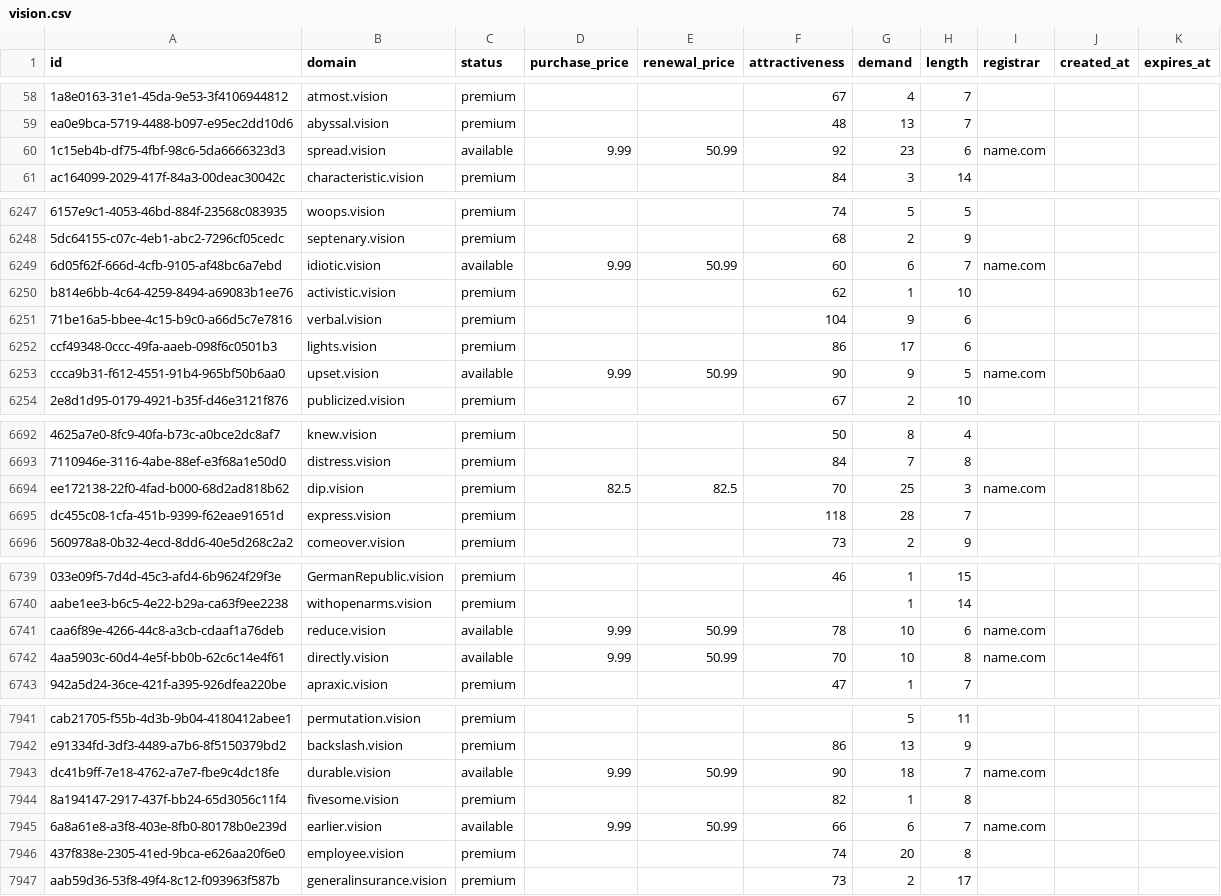
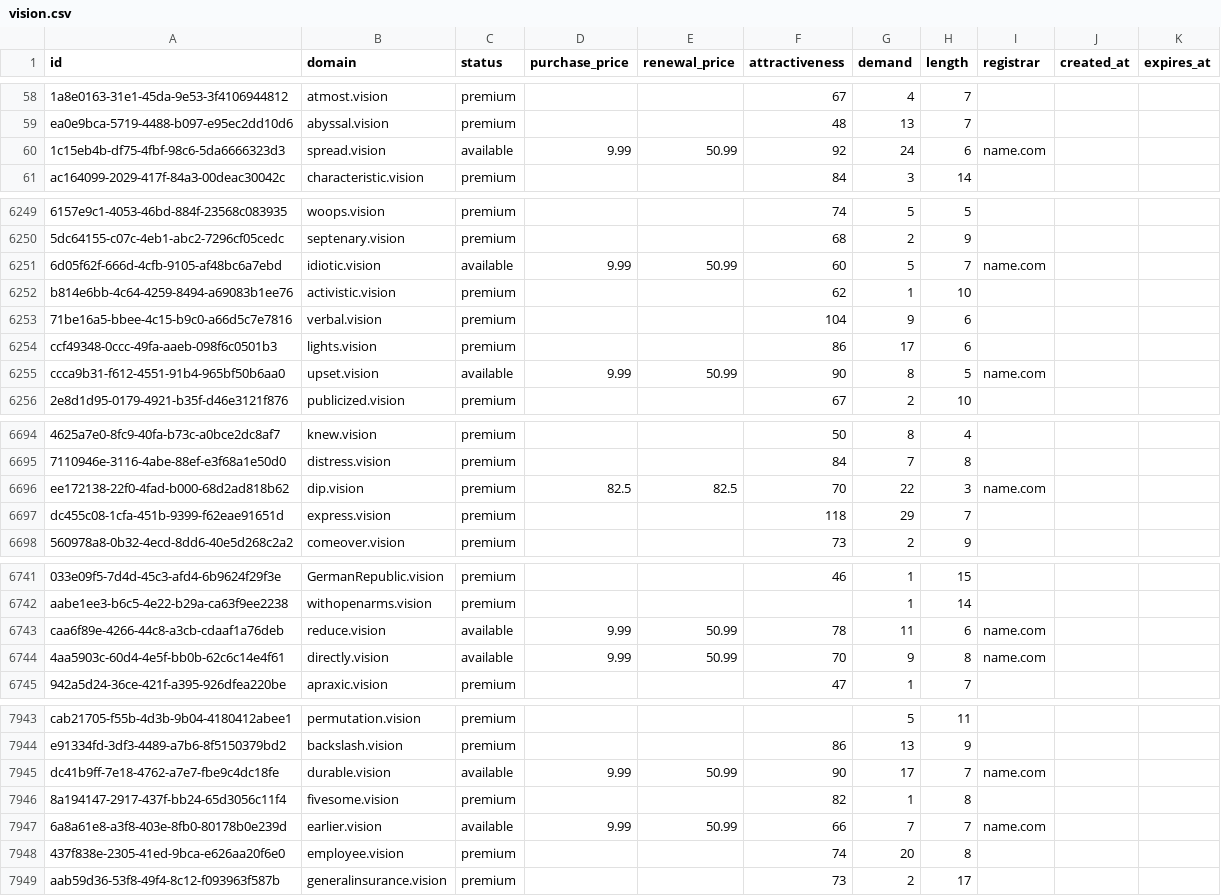
Before and after one commit to UniqueDomains/vision-oneword-domains, a CSV file: vision.csv, drawn as a sheet; only a part is shown, gaps mark what is left out; addresses are those after the commit; the diff covers the shown part only; the diff names each change by its address in the sheet, - before the commit and + after, or states it on an @@ line.

```diff
--- a/vision.csv
+++ b/vision.csv
-G60 (demand): 23
+G60 (demand): 24
-G6251 (demand): 6
+G6251 (demand): 5
-G6255 (demand): 9
+G6255 (demand): 8
-G6696 (demand): 25
+G6696 (demand): 22
-G6697 (demand): 28
+G6697 (demand): 29
-G6743 (demand): 10
+G6743 (demand): 11
-G6744 (demand): 10
+G6744 (demand): 9
-G7945 (demand): 18
+G7945 (demand): 17
-G7947 (demand): 6
+G7947 (demand): 7
```
Also changed, not shown: 2 added rows and 70 edited cells elsewhere in this file, 3 other files.
